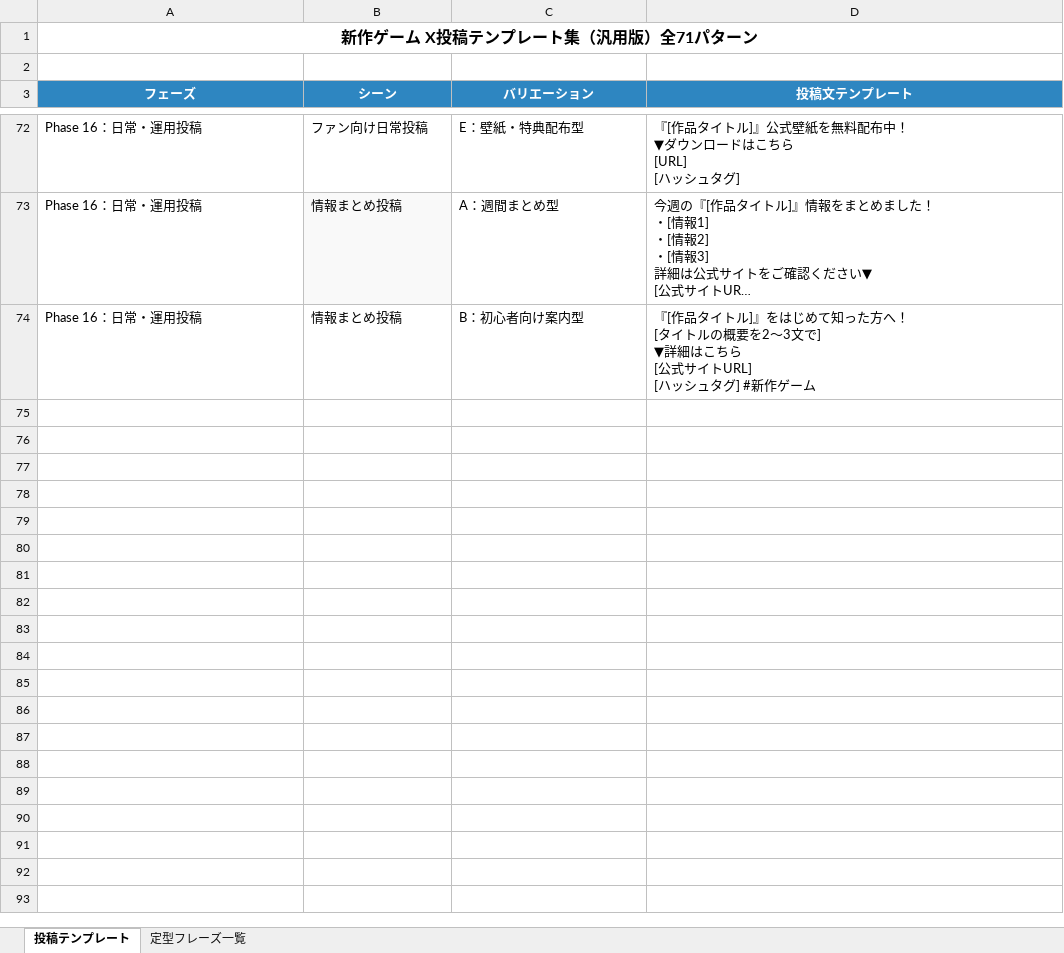
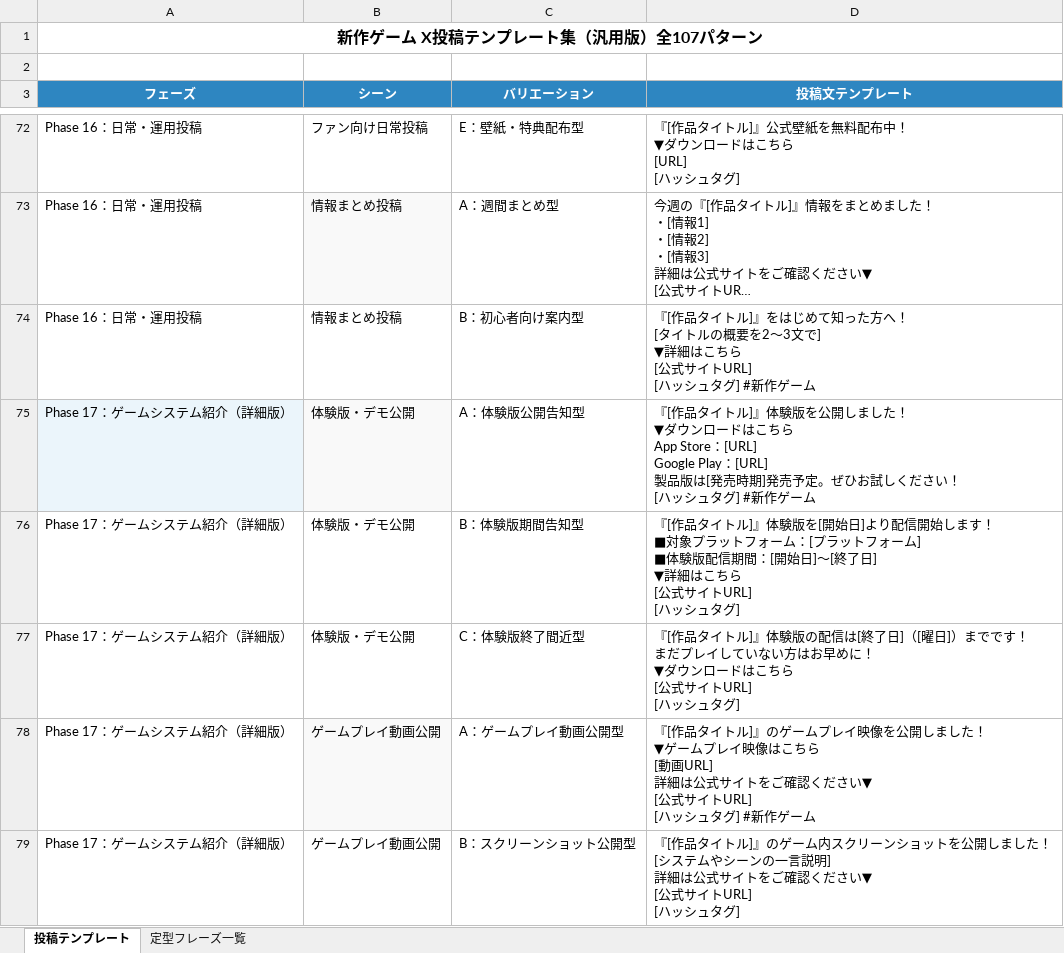
Before and after one commit to mattsunp/com, an Excel workbook: Seep-Logos-agents/marketing/sns/templates/game-launch-templates.xlsx, sheet 投稿テンプレート, drawn as a sheet; only a part is shown, gaps mark what is left out; long unchanged cells end in …; values as stored, in another font and other column widths than the file's, no borders; ↵ is a line break in a cell; the diff covers the shown part only; the diff names each change by its address in the sheet, - before the commit and + after, or states it on an @@ line.

```diff
--- a/Seep-Logos-agents/marketing/sns/templates/game-launch-templates.xlsx (sheet 投稿テンプレート)
+++ b/Seep-Logos-agents/marketing/sns/templates/game-launch-templates.xlsx (sheet 投稿テンプレート)
-A1 (フェーズ): 新作ゲーム X投稿テンプレート集（汎用版）全71パターン
+A1 (フェーズ): 新作ゲーム X投稿テンプレート集（汎用版）全107パターン
+row 75: Phase 17：ゲームシステム紹介（詳細版） | 体験版・デモ公開 | A：体験版公開告知型 | 『[作品タイトル]』体験版を公開しました！ ↵ ▼ダウンロードはこちら ↵ App Store：[URL] ↵ Google Play：[URL] ↵ 製品版は[発売時期]発売予定。ぜひお試しください！ ↵ [ハッシュタグ] #新作ゲーム
+row 76: Phase 17：ゲームシステム紹介（詳細版） | 体験版・デモ公開 | B：体験版期間告知型 | 『[作品タイトル]』体験版を[開始日]より配信開始します！ ↵ ■対象プラットフォーム：[プラットフォーム] ↵ ■体験版配信期間：[開始日]〜[終了日] ↵ ▼詳細はこちら ↵ [公式サイトURL] ↵ [ハッシュタグ]
+row 77: Phase 17：ゲームシステム紹介（詳細版） | 体験版・デモ公開 | C：体験版終了間近型 | 『[作品タイトル]』体験版の配信は[終了日]（[曜日]）までです！ ↵ まだプレイしていない方はお早めに！ ↵ ▼ダウンロードはこちら ↵ [公式サイトURL] ↵ [ハッシュタグ]
+row 78: Phase 17：ゲームシステム紹介（詳細版） | ゲームプレイ動画公開 | A：ゲームプレイ動画公開型 | 『[作品タイトル]』のゲームプレイ映像を公開しました！ ↵ ▼ゲームプレイ映像はこちら ↵ [動画URL] ↵ 詳細は公式サイトをご確認ください▼ ↵ [公式サイトURL] ↵ [ハッシュタグ] #新作ゲーム
+row 79: Phase 17：ゲームシステム紹介（詳細版） | ゲームプレイ動画公開 | B：スクリーンショット公開型 | 『[作品タイトル]』のゲーム内スクリーンショットを公開しました！ ↵ [システムやシーンの一言説明] ↵ 詳細は公式サイトをご確認ください▼ ↵ [公式サイトURL] ↵ [ハッシュタグ]
```
Also changed, not shown: 31 added rows elsewhere in this sheet, sheet 定型フレーズ一覧, Seep-Logos-agents/marketing/sns/templates/anime-launch-templates.xlsx, 3 other files.
